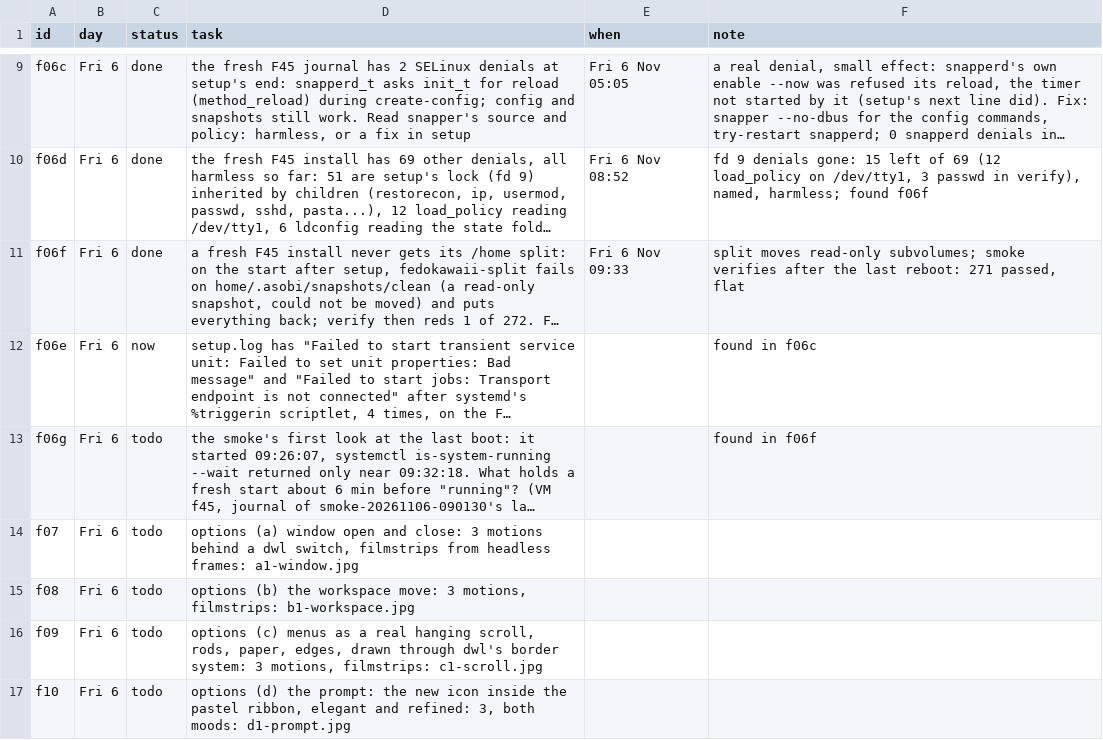
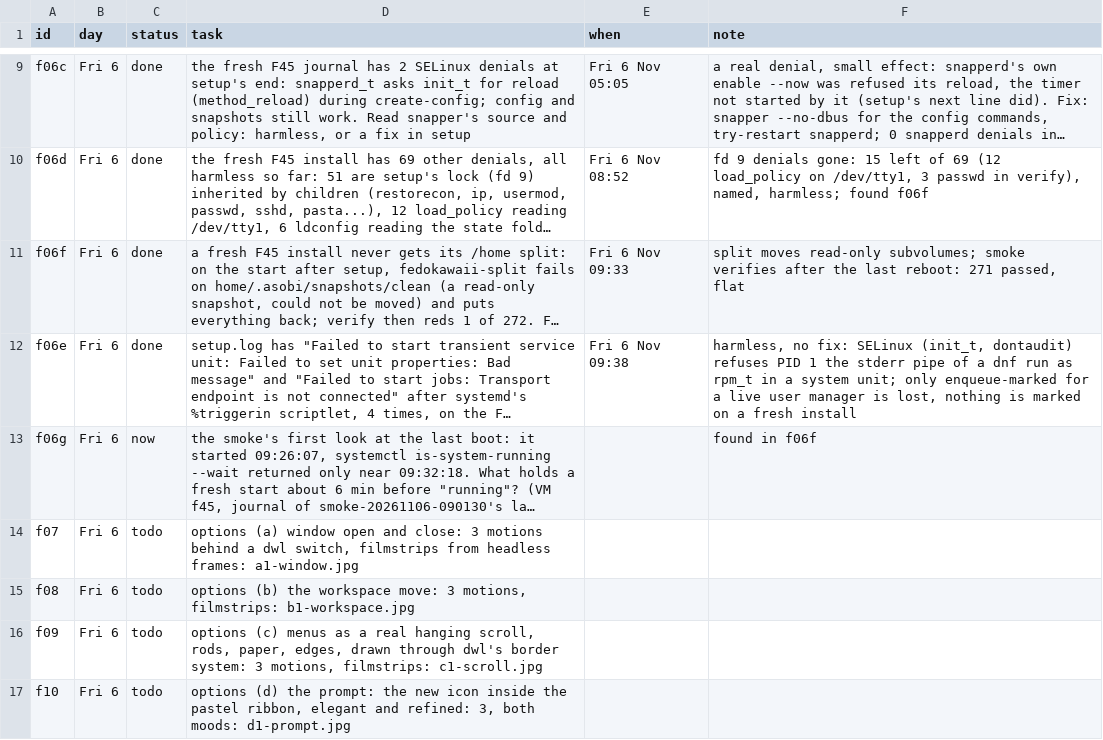
Before and after one commit to MoeDia/fedokawaii, a TSV file: .claude/notes/r28-plan.tsv, drawn as a sheet; only a part is shown, gaps mark what is left out; long unchanged cells end in …; the diff names each change by its address in the sheet, - before the commit and + after, or states it on an @@ line.

```diff
--- a/.claude/notes/r28-plan.tsv
+++ b/.claude/notes/r28-plan.tsv
-C12 (status): now
+C12 (status): done
-E12 (when): (empty)
+E12 (when): Fri 6 Nov 09:38
-F12 (note): found in f06c
+F12 (note): harmless, no fix: SELinux (init_t, dontaudit) refuses PID 1 the stderr pipe of a dnf run as rpm_t in a system unit; only enqueue-marked for a live user manager is lost, nothing is marked on a fresh install
-C13 (status): todo
+C13 (status): now
```
Also changed, not shown: 1 other file.
